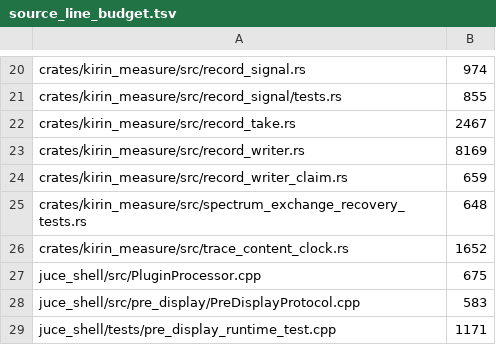
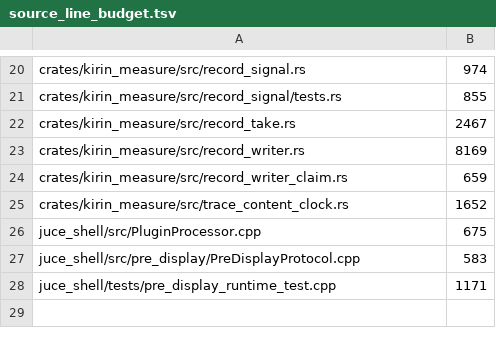
Before and after one commit to heyalohaloha/kirin_hypha, a TSV file: scripts/source_line_budget.tsv, drawn as a sheet; only a part is shown, gaps mark what is left out.

```diff
--- a/scripts/source_line_budget.tsv
+++ b/scripts/source_line_budget.tsv
@@ -24,3 +24,2 @@ crates/kirin_measure/src/record_writer.rs	8169
 crates/kirin_measure/src/record_writer_claim.rs	659
-crates/kirin_measure/src/spectrum_exchange_recovery_tests.rs	648
 crates/kirin_measure/src/trace_content_clock.rs	1652
```
Also changed, not shown: 2 other files.
